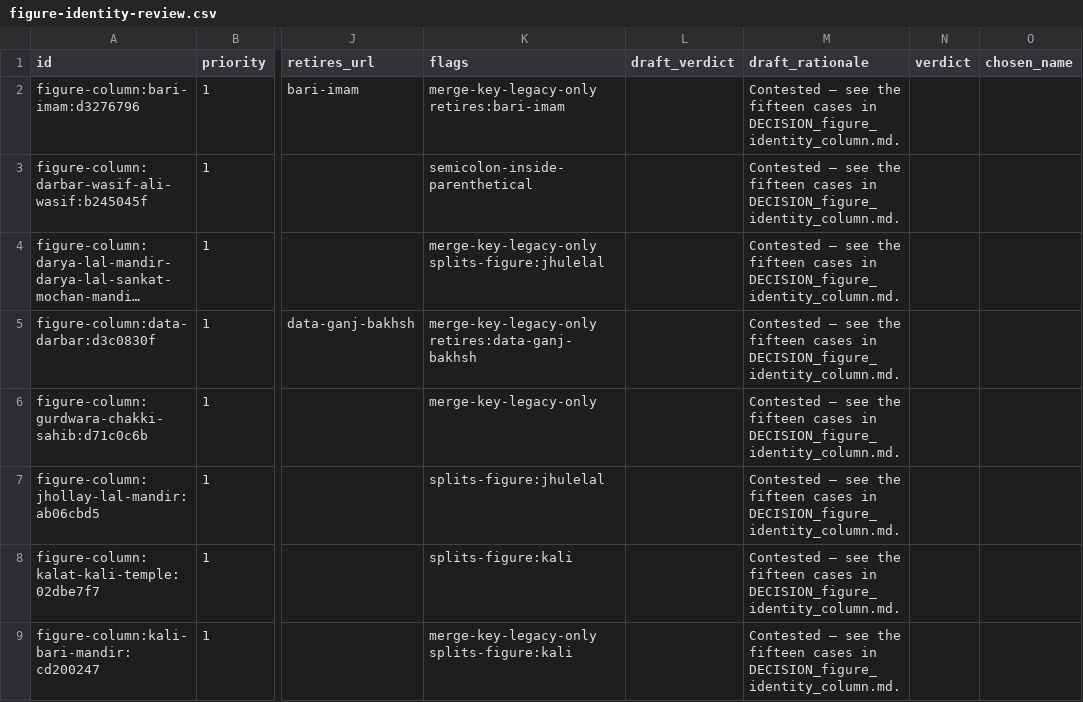
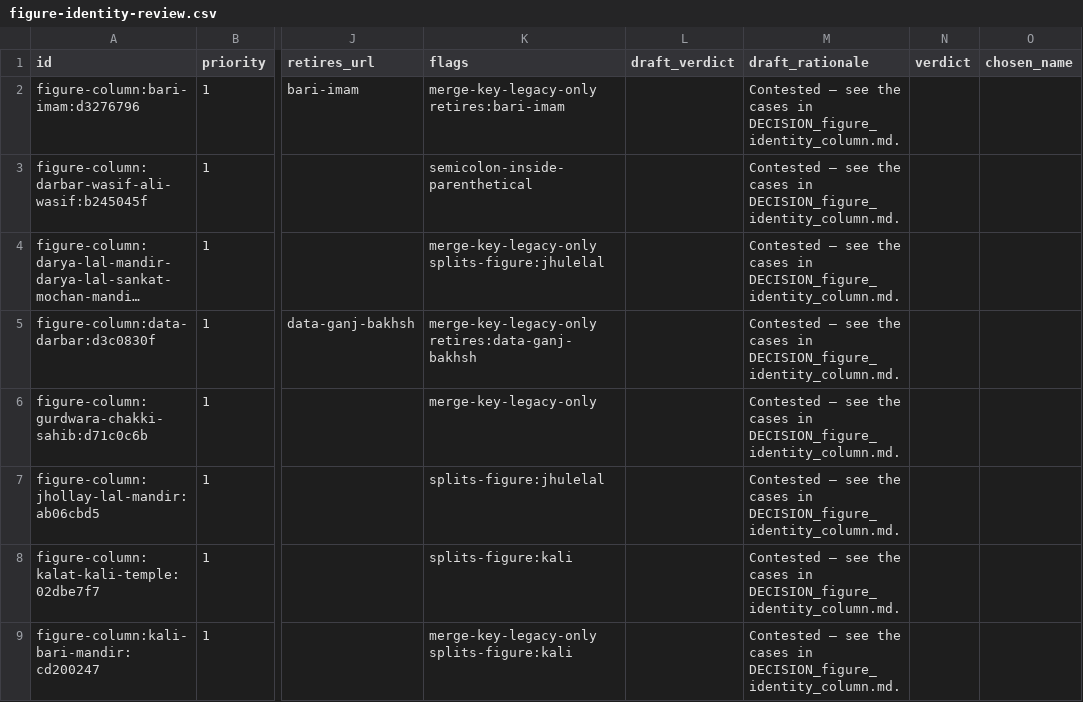
Before and after one commit to RaufNawaz/Sufi-Shrines, a CSV file: data/review/figure-identity-review.csv, drawn as a sheet; only a part is shown, gaps mark what is left out; long unchanged cells end in …; the diff covers the shown part only; the diff names each change by its address in the sheet, - before the commit and + after, or states it on an @@ line.

```diff
--- a/data/review/figure-identity-review.csv
+++ b/data/review/figure-identity-review.csv
-M2:M9 (draft_rationale): …see the fifteen cases in…
+M2:M9 (draft_rationale): …see the cases in…
```
Also changed, not shown: 2 added rows, 2 removed rows and 5 edited cells elsewhere in this file, 5 other files.
